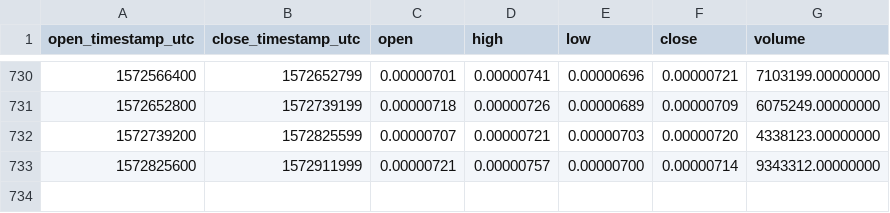
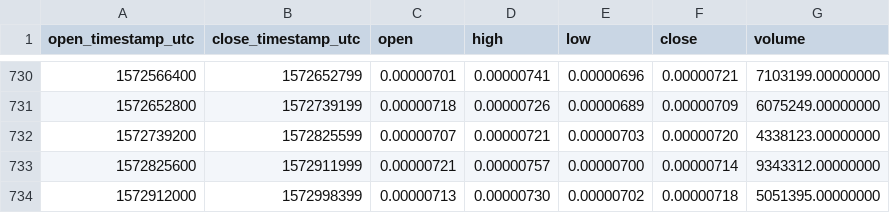
Before and after one commit to cryptobigbro/binance-ENJBTC, a CSV file: binance-ENJBTC-1d.csv, drawn as a sheet; only a part is shown, gaps mark what is left out.

Commit message:
Update OHLCV data.

```diff
--- a/binance-ENJBTC-1d.csv
+++ b/binance-ENJBTC-1d.csv
@@ -733 +733,2 @@ open_timestamp_utc,close_timestamp_utc,open,high,low,close,volume
 1572825600,1572911999,0.00000721,0.00000757,0.00000700,0.00000714,9343312.00000000
+1572912000,1572998399,0.00000713,0.00000730,0.00000702,0.00000718,5051395.00000000
```
Also changed, not shown: 1 other file.
